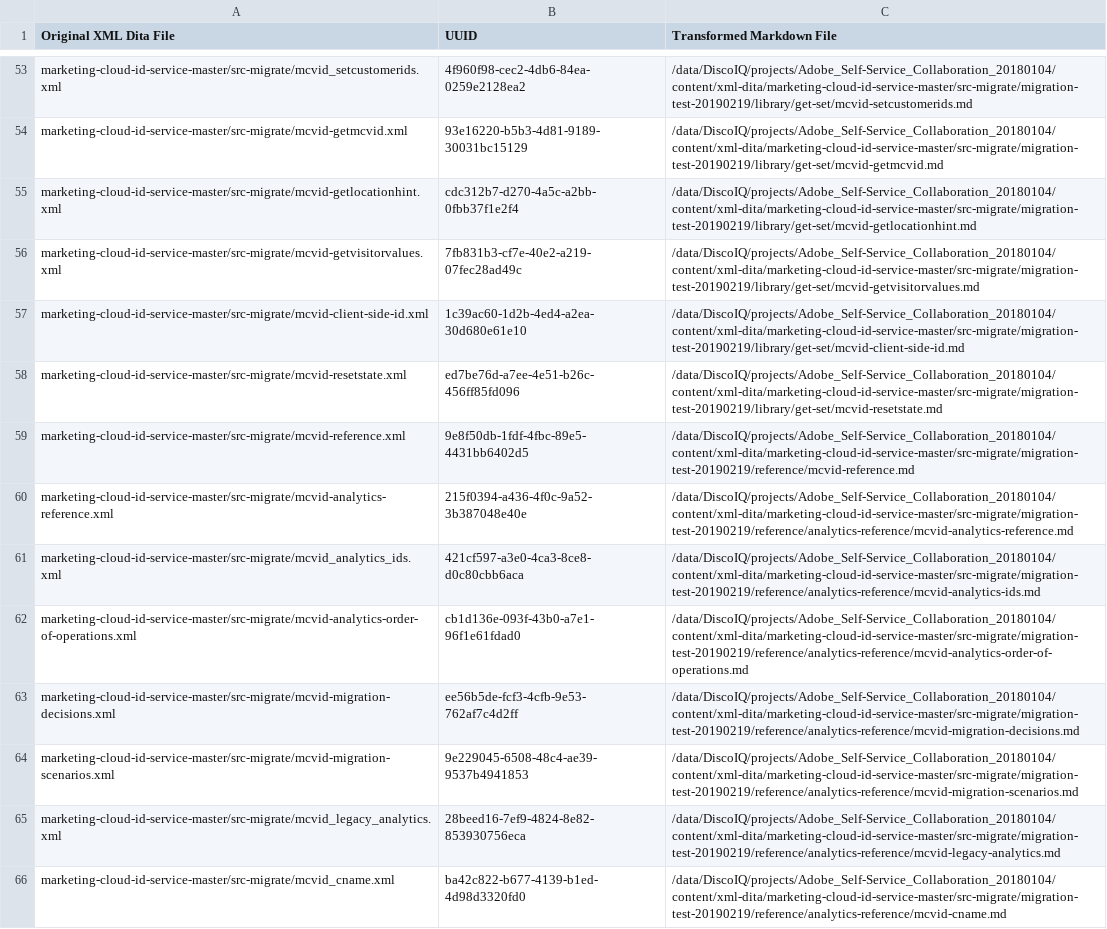
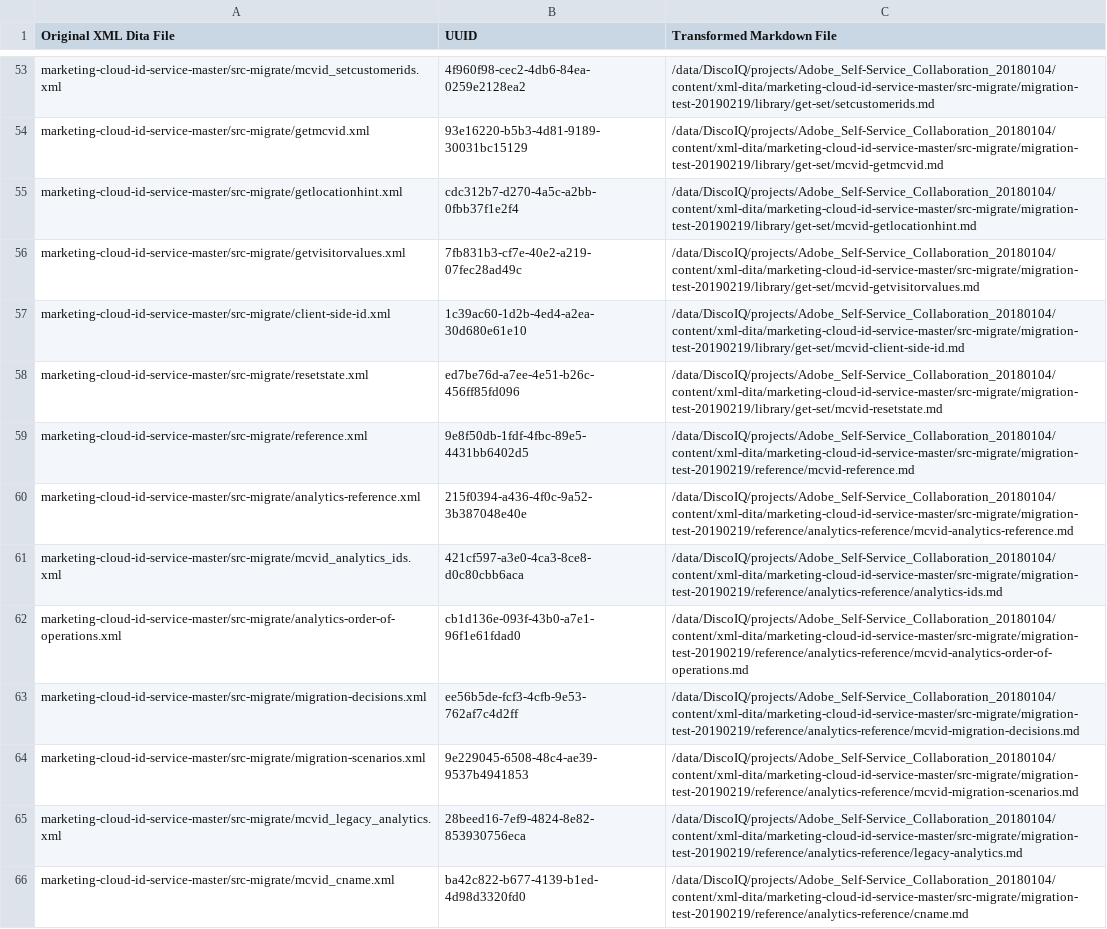
Before and after one commit to AdobeDocs/id-service.zh-Hans, a CSV file: help/uuid_mapping.csv, drawn as a sheet; only a part is shown, gaps mark what is left out; the diff covers the shown part only; the diff names each change by its address in the sheet, - before the commit and + after, or states it on an @@ line.

```diff
--- a/help/uuid_mapping.csv
+++ b/help/uuid_mapping.csv
-C53 (Transformed Markdown File): /data/DiscoIQ/projects/Adobe_Self-Service_Collaboration_20180104/content/xml-dita/marketing-cloud-id-service-master/src-migrate/migration-test-20190219/library/get-set/mcvid-setcustomerids.md
+C53 (Transformed Markdown File): /data/DiscoIQ/projects/Adobe_Self-Service_Collaboration_20180104/content/xml-dita/marketing-cloud-id-service-master/src-migrate/migration-test-20190219/library/get-set/setcustomerids.md
-A54 (Original XML Dita File): marketing-cloud-id-service-master/src-migrate/mcvid-getmcvid.xml
+A54 (Original XML Dita File): marketing-cloud-id-service-master/src-migrate/getmcvid.xml
-A55 (Original XML Dita File): marketing-cloud-id-service-master/src-migrate/mcvid-getlocationhint.xml
+A55 (Original XML Dita File): marketing-cloud-id-service-master/src-migrate/getlocationhint.xml
-A56 (Original XML Dita File): marketing-cloud-id-service-master/src-migrate/mcvid-getvisitorvalues.xml
+A56 (Original XML Dita File): marketing-cloud-id-service-master/src-migrate/getvisitorvalues.xml
-A57 (Original XML Dita File): marketing-cloud-id-service-master/src-migrate/mcvid-client-side-id.xml
+A57 (Original XML Dita File): marketing-cloud-id-service-master/src-migrate/client-side-id.xml
-A58 (Original XML Dita File): marketing-cloud-id-service-master/src-migrate/mcvid-resetstate.xml
+A58 (Original XML Dita File): marketing-cloud-id-service-master/src-migrate/resetstate.xml
-A59 (Original XML Dita File): marketing-cloud-id-service-master/src-migrate/mcvid-reference.xml
+A59 (Original XML Dita File): marketing-cloud-id-service-master/src-migrate/reference.xml
-A60 (Original XML Dita File): marketing-cloud-id-service-master/src-migrate/mcvid-analytics-reference.xml
+A60 (Original XML Dita File): marketing-cloud-id-service-master/src-migrate/analytics-reference.xml
-C61 (Transformed Markdown File): /data/DiscoIQ/projects/Adobe_Self-Service_Collaboration_20180104/content/xml-dita/marketing-cloud-id-service-master/src-migrate/migration-test-20190219/reference/analytics-reference/mcvid-analytics-ids.md
+C61 (Transformed Markdown File): /data/DiscoIQ/projects/Adobe_Self-Service_Collaboration_20180104/content/xml-dita/marketing-cloud-id-service-master/src-migrate/migration-test-20190219/reference/analytics-reference/analytics-ids.md
-A62 (Original XML Dita File): marketing-cloud-id-service-master/src-migrate/mcvid-analytics-order-of-operations.xml
+A62 (Original XML Dita File): marketing-cloud-id-service-master/src-migrate/analytics-order-of-operations.xml
-A63 (Original XML Dita File): marketing-cloud-id-service-master/src-migrate/mcvid-migration-decisions.xml
+A63 (Original XML Dita File): marketing-cloud-id-service-master/src-migrate/migration-decisions.xml
-A64 (Original XML Dita File): marketing-cloud-id-service-master/src-migrate/mcvid-migration-scenarios.xml
+A64 (Original XML Dita File): marketing-cloud-id-service-master/src-migrate/migration-scenarios.xml
-C65 (Transformed Markdown File): /data/DiscoIQ/projects/Adobe_Self-Service_Collaboration_20180104/content/xml-dita/marketing-cloud-id-service-master/src-migrate/migration-test-20190219/reference/analytics-reference/mcvid-legacy-analytics.md
+C65 (Transformed Markdown File): /data/DiscoIQ/projects/Adobe_Self-Service_Collaboration_20180104/content/xml-dita/marketing-cloud-id-service-master/src-migrate/migration-test-20190219/reference/analytics-reference/legacy-analytics.md
-C66 (Transformed Markdown File): /data/DiscoIQ/projects/Adobe_Self-Service_Collaboration_20180104/content/xml-dita/marketing-cloud-id-service-master/src-migrate/migration-test-20190219/reference/analytics-reference/mcvid-cname.md
+C66 (Transformed Markdown File): /data/DiscoIQ/projects/Adobe_Self-Service_Collaboration_20180104/content/xml-dita/marketing-cloud-id-service-master/src-migrate/migration-test-20190219/reference/analytics-reference/cname.md
```
Also changed, not shown: 60 edited cells elsewhere in this file.
